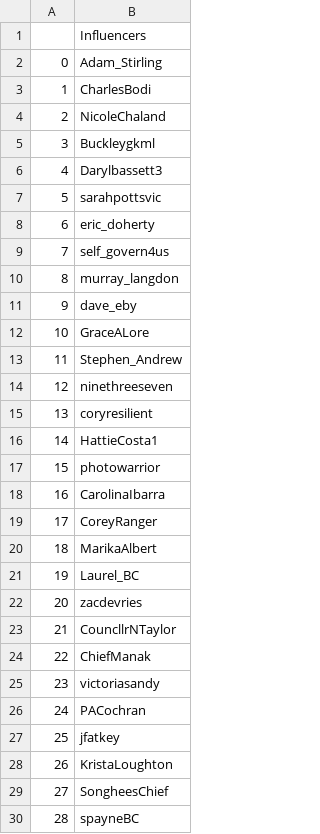
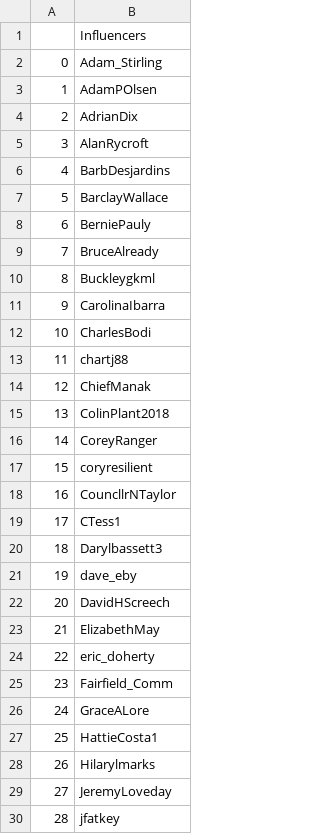
Before and after one commit to alex-jk/SWB-GVCEH, a CSV file: appendices/abpersons.csv, drawn as a sheet; only a part is shown; the diff covers the shown part only.

```diff
--- a/appendices/abpersons.csv
+++ b/appendices/abpersons.csv
@@ -3,28 +3,28 @@
-1,CharlesBodi
-2,NicoleChaland
-3,Buckleygkml
-4,Darylbassett3
-5,sarahpottsvic
-6,eric_doherty
-7,self_govern4us
-8,murray_langdon
-9,dave_eby
-10,GraceALore
-11,Stephen_Andrew
-12,ninethreeseven
-13,coryresilient
-14,HattieCosta1
-15,photowarrior
-16,CarolinaIbarra
-17,CoreyRanger
-18,MarikaAlbert
-19,Laurel_BC
-20,zacdevries
-21,CouncllrNTaylor
-22,ChiefManak
-23,victoriasandy
-24,PACochran
-25,jfatkey
-26,KristaLoughton
-27,SongheesChief
-28,spayneBC
+1,AdamPOlsen 
+2,AdrianDix 
+3,AlanRycroft 
+4,BarbDesjardins 
+5,BarclayWallace 
+6,BerniePauly 
+7,BruceAlready 
+8,Buckleygkml 
+9,CarolinaIbarra 
+10,CharlesBodi 
+11,chartj88 
+12,ChiefManak 
+13,ColinPlant2018 
+14,CoreyRanger 
+15,coryresilient 
+16,CouncllrNTaylor  
+17,CTess1 
+18,Darylbassett3 
+19,dave_eby 
+20,DavidHScreech 
+21,ElizabethMay 
+22,eric_doherty 
+23,Fairfield_Comm 
+24,GraceALore 
+25,HattieCosta1 
+26,Hilarylmarks 
+27,JeremyLoveday 
+28,jfatkey 
```
Also changed, not shown: 22 edited cells elsewhere in this file, appendices/aa_old.csv, appendices/aborganizations.csv, 3 other files.
